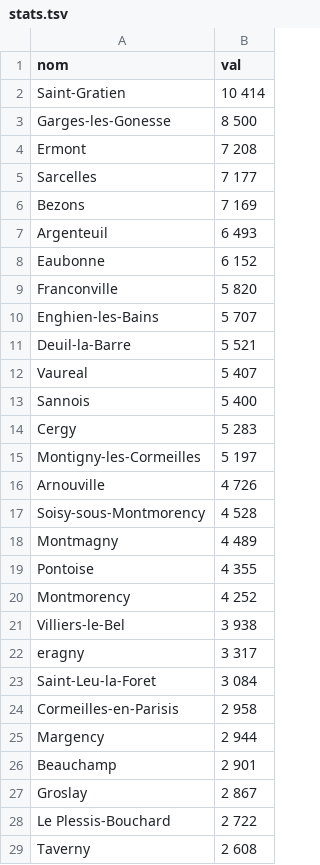
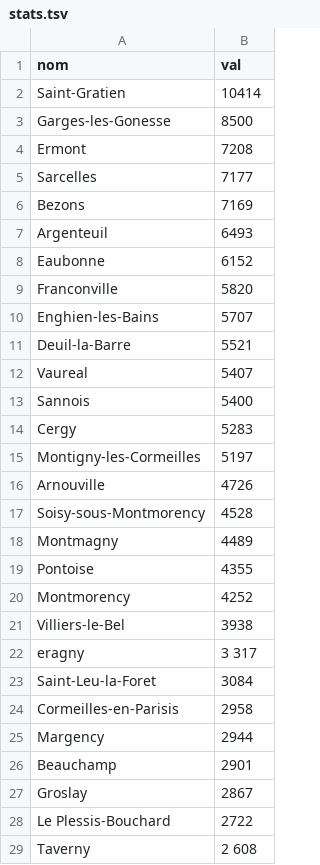
Before and after one commit to raphaelZaa/Val-D-oise-population-density-map, a TSV file: stats.tsv, drawn as a sheet; only a part is shown; the diff covers the shown part only.

Commit message:
Fixes and new data set
The first dataset I had scrapped was missing values so I scrapped a full one and formatted it to fit the topojson file
I also fixed the map position and scale so now it should look good
I just have to find a good scale for the colors because it goes from as low as 8 to 9000 so I'll do that in the morning

```diff
--- a/stats.tsv
+++ b/stats.tsv
@@ -1,29 +1,29 @@
 nom	val
-Saint-Gratien	10 414
-Garges-les-Gonesse	8 500
-Ermont	7 208
-Sarcelles	7 177
-Bezons	7 169
-Argenteuil	6 493
-Eaubonne	6 152
-Franconville	5 820
-Enghien-les-Bains	5 707
-Deuil-la-Barre	5 521
-Vaureal	5 407
-Sannois	5 400
-Cergy	5 283
-Montigny-les-Cormeilles	5 197
-Arnouville	4 726
-Soisy-sous-Montmorency	4 528
-Montmagny	4 489
-Pontoise	4 355
-Montmorency	4 252
-Villiers-le-Bel	3 938
+Saint-Gratien	10414
+Garges-les-Gonesse	8500
+Ermont	7208
+Sarcelles	7177
+Bezons	7169
+Argenteuil	6493
+Eaubonne	6152
+Franconville	5820
+Enghien-les-Bains	5707
+Deuil-la-Barre	5521
+Vaureal	5407
+Sannois	5400
+Cergy	5283
+Montigny-les-Cormeilles	5197
+Arnouville	4726
+Soisy-sous-Montmorency	4528
+Montmagny	4489
+Pontoise	4355
+Montmorency	4252
+Villiers-le-Bel	3938
 eragny	3 317
-Saint-Leu-la-Foret	3 084
-Cormeilles-en-Parisis	2 958
-Margency	2 944
-Beauchamp	2 901
-Groslay	2 867
-Le Plessis-Bouchard	2 722
+Saint-Leu-la-Foret	3084
+Cormeilles-en-Parisis	2958
+Margency	2944
+Beauchamp	2901
+Groslay	2867
+Le Plessis-Bouchard	2722
 Taverny	2 608
```
Also changed, not shown: 22 edited cells elsewhere in this file, 3 other files.
